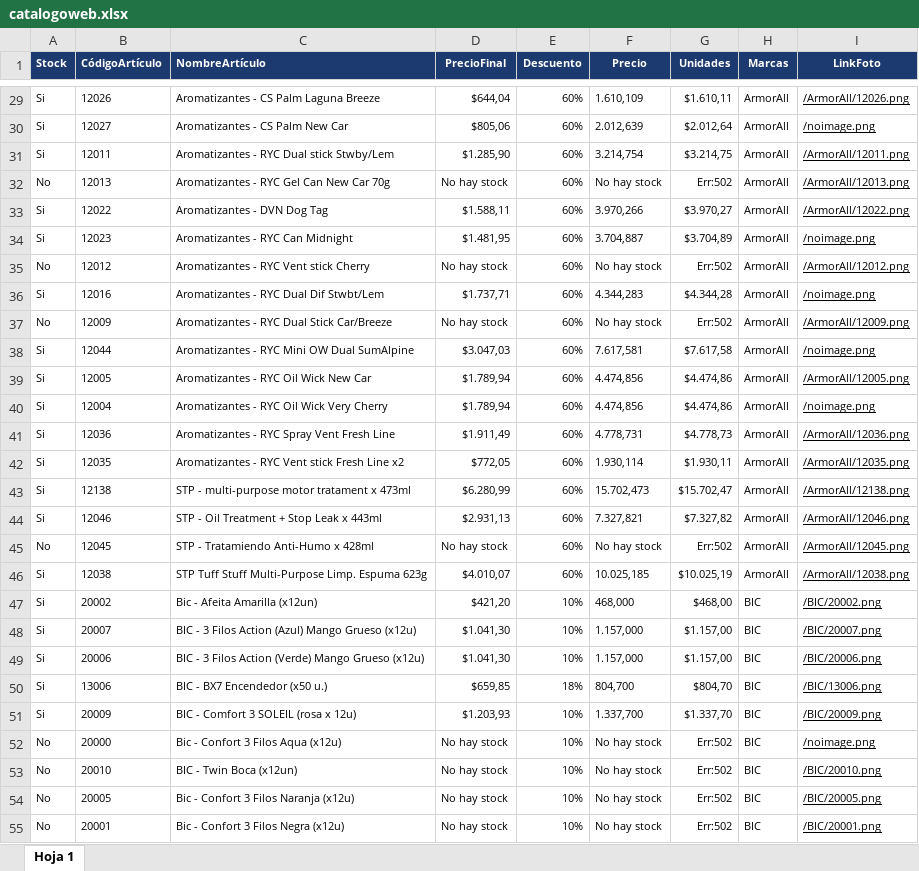
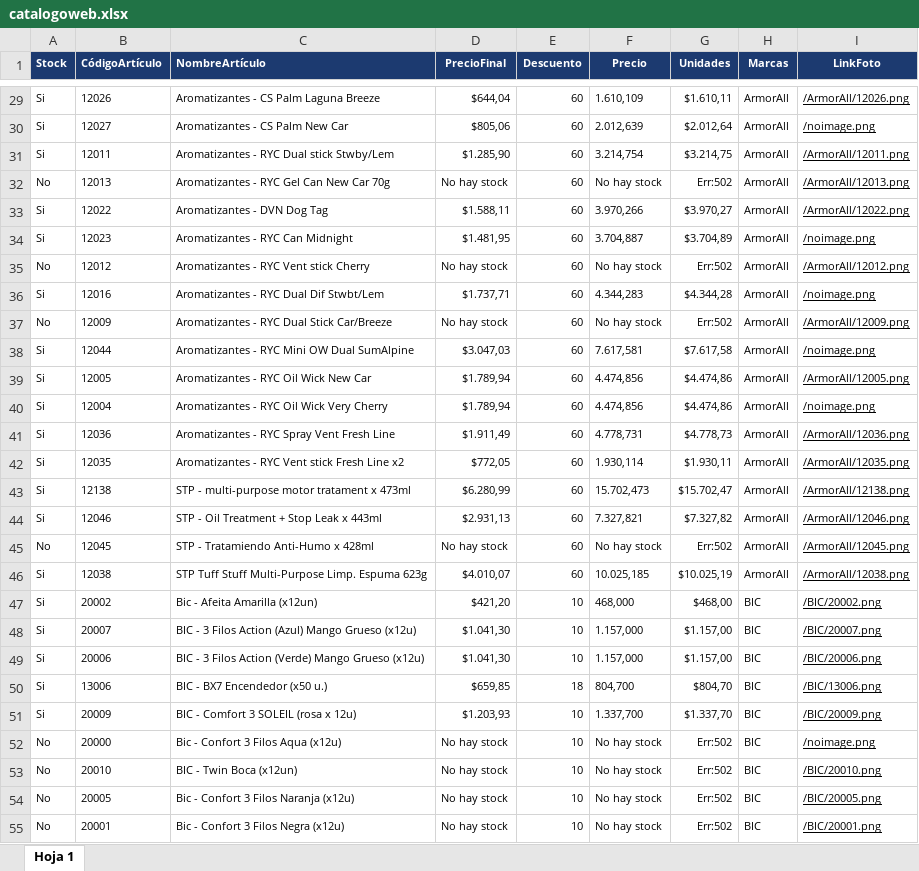
Before and after one commit to ivolezcano/catalogo, an Excel workbook: catalogo-digital/public/datos/catalogoweb.xlsx, sheet Hoja 1, drawn as a sheet; only a part is shown, gaps mark what is left out; values as stored, in another font and other column widths than the file's, no borders; charts and pictures not drawn; the diff covers the shown part only; the diff names each change by its address in the sheet, - before the commit and + after, or states it on an @@ line.

```diff
--- a/catalogo-digital/public/datos/catalogoweb.xlsx (sheet Hoja 1)
+++ b/catalogo-digital/public/datos/catalogoweb.xlsx (sheet Hoja 1)
-E29:E46 (Descuento): 60%
+E29:E46 (Descuento): 60
-E47:E49 (Descuento): 10%
+E47:E49 (Descuento): 10
-E50 (Descuento): 18%
+E50 (Descuento): 18
-E51:E55 (Descuento): 10%
+E51:E55 (Descuento): 10
```
Also changed, not shown: 1156 edited cells and cell formats elsewhere in this sheet, 1 other file.
